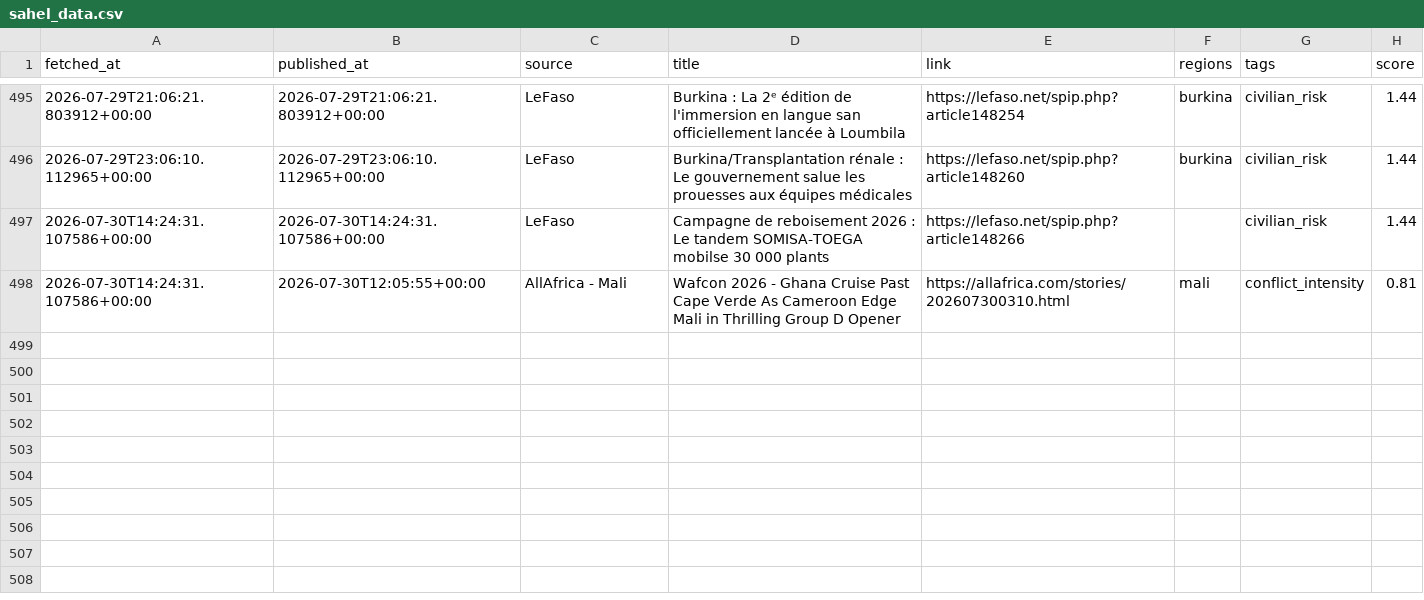
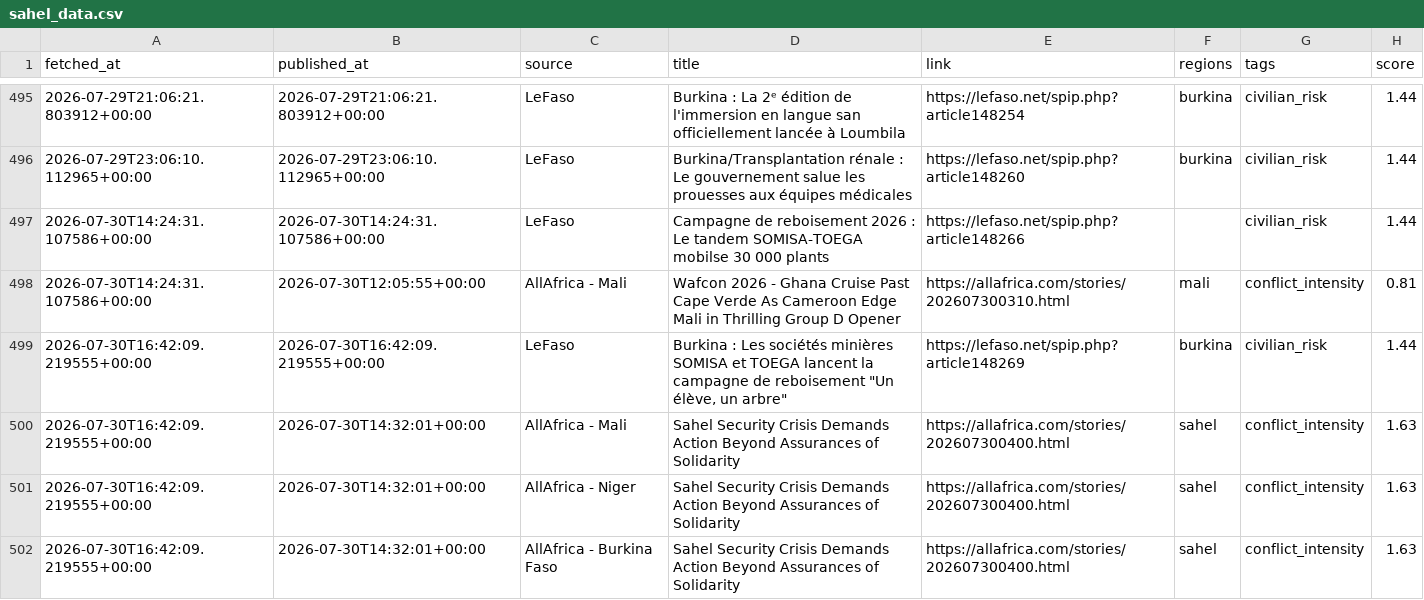
Before and after one commit to MonarchCastleTech/MonarchCastle, a CSV file: Sahel Region Threat Index (SRTI)/sahel_data.csv, drawn as a sheet; only a part is shown, gaps mark what is left out; the diff names each change by its address in the sheet, - before the commit and + after, or states it on an @@ line.

Commit message:
Update SRTI data

```diff
--- a/Sahel Region Threat Index (SRTI)/sahel_data.csv
+++ b/Sahel Region Threat Index (SRTI)/sahel_data.csv
+row 499: 2026-07-30T16:42:09.219555+00:00 | 2026-07-30T16:42:09.219555+00:00 | LeFaso | Burkina : Les sociétés minières SOMISA et TOEGA lancent la campagne de reboisement "Un élève, un arbre" | https://lefaso.net/spip.php?article148269 | burkina | civilian_risk | 1.44
+row 500: 2026-07-30T16:42:09.219555+00:00 | 2026-07-30T14:32:01+00:00 | AllAfrica - Mali | Sahel Security Crisis Demands Action Beyond Assurances of Solidarity | https://allafrica.com/stories/202607300400.html | sahel | conflict_intensity | 1.63
+row 501: 2026-07-30T16:42:09.219555+00:00 | 2026-07-30T14:32:01+00:00 | AllAfrica - Niger | Sahel Security Crisis Demands Action Beyond Assurances of Solidarity | https://allafrica.com/stories/202607300400.html | sahel | conflict_intensity | 1.63
+row 502: 2026-07-30T16:42:09.219555+00:00 | 2026-07-30T14:32:01+00:00 | AllAfrica - Burkina Faso | Sahel Security Crisis Demands Action Beyond Assurances of Solidarity | https://allafrica.com/stories/202607300400.html | sahel | conflict_intensity | 1.63
```
Also changed, not shown: 4 other files.
